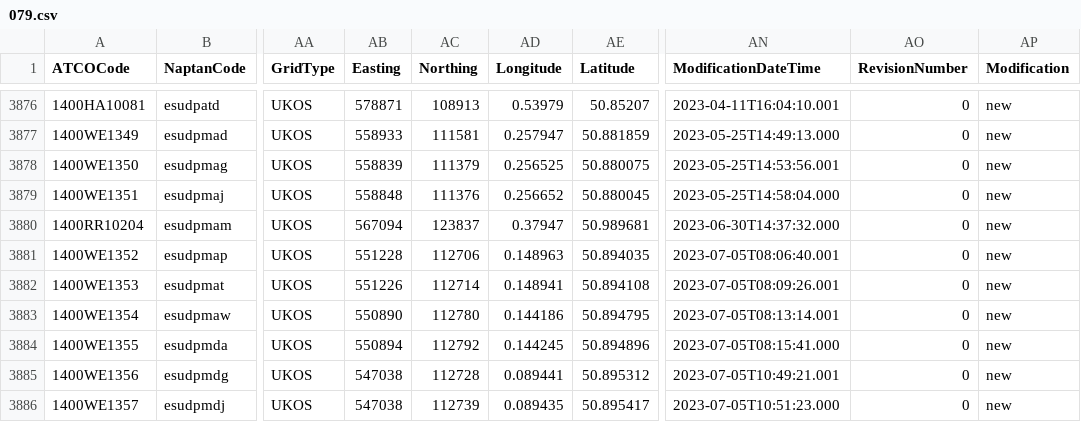
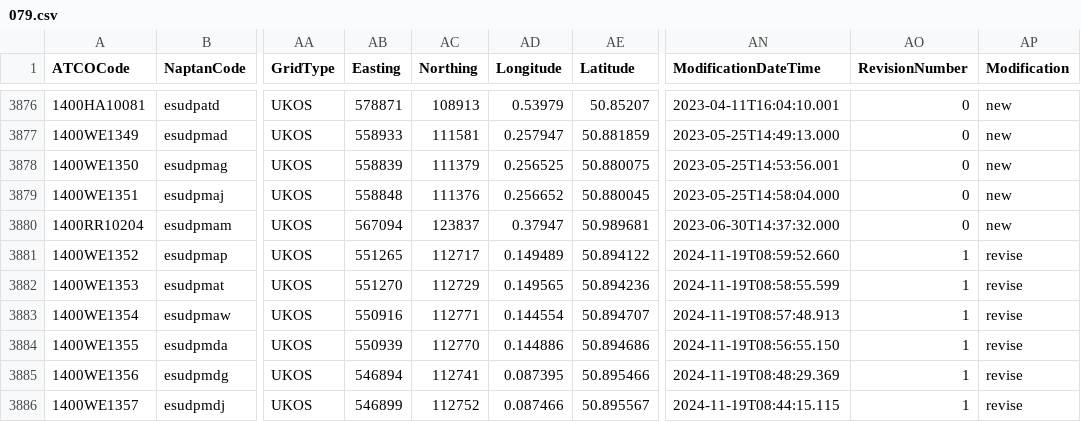
Before and after one commit to bustimes/scrapings, a CSV file: naptan/079.csv, drawn as a sheet; only a part is shown, gaps mark what is left out; the diff covers the shown part only; the diff names each change by its address in the sheet, - before the commit and + after, or states it on an @@ line.

```diff
--- a/naptan/079.csv
+++ b/naptan/079.csv
-AB3881 (Easting): 551228
+AB3881 (Easting): 551265
-AC3881 (Northing): 112706
+AC3881 (Northing): 112717
-AD3881 (Longitude): 0.148963
+AD3881 (Longitude): 0.149489
-AE3881 (Latitude): 50.894035
+AE3881 (Latitude): 50.894122
-AN3881 (ModificationDateTime): 2023-07-05T08:06:40.001
+AN3881 (ModificationDateTime): 2024-11-19T08:59:52.660
-AO3881:AO3886 (RevisionNumber): 0
+AO3881:AO3886 (RevisionNumber): 1
-AP3881:AP3886 (Modification): new
+AP3881:AP3886 (Modification): revise
-AB3882 (Easting): 551226
+AB3882 (Easting): 551270
-AC3882 (Northing): 112714
+AC3882 (Northing): 112729
-AD3882 (Longitude): 0.148941
+AD3882 (Longitude): 0.149565
-AE3882 (Latitude): 50.894108
+AE3882 (Latitude): 50.894236
-AN3882 (ModificationDateTime): 2023-07-05T08:09:26.001
+AN3882 (ModificationDateTime): 2024-11-19T08:58:55.599
-AB3883 (Easting): 550890
+AB3883 (Easting): 550916
-AC3883 (Northing): 112780
+AC3883 (Northing): 112771
-AD3883 (Longitude): 0.144186
+AD3883 (Longitude): 0.144554
-AE3883 (Latitude): 50.894795
+AE3883 (Latitude): 50.894707
-AN3883 (ModificationDateTime): 2023-07-05T08:13:14.001
+AN3883 (ModificationDateTime): 2024-11-19T08:57:48.913
-AB3884 (Easting): 550894
+AB3884 (Easting): 550939
-AC3884 (Northing): 112792
+AC3884 (Northing): 112770
-AD3884 (Longitude): 0.144245
+AD3884 (Longitude): 0.144886
-AE3884 (Latitude): 50.894896
+AE3884 (Latitude): 50.894686
-AN3884 (ModificationDateTime): 2023-07-05T08:15:41.000
+AN3884 (ModificationDateTime): 2024-11-19T08:56:55.150
-AB3885 (Easting): 547038
+AB3885 (Easting): 546894
-AC3885 (Northing): 112728
+AC3885 (Northing): 112741
-AD3885 (Longitude): 0.089441
+AD3885 (Longitude): 0.087395
-AE3885 (Latitude): 50.895312
+AE3885 (Latitude): 50.895466
-AN3885 (ModificationDateTime): 2023-07-05T10:49:21.001
+AN3885 (ModificationDateTime): 2024-11-19T08:48:29.369
-AB3886 (Easting): 547038
+AB3886 (Easting): 546899
-AC3886 (Northing): 112739
+AC3886 (Northing): 112752
-AD3886 (Longitude): 0.089435
+AD3886 (Longitude): 0.087466
-AE3886 (Latitude): 50.895417
+AE3886 (Latitude): 50.895567
-AN3886 (ModificationDateTime): 2023-07-05T10:51:23.000
+AN3886 (ModificationDateTime): 2024-11-19T08:44:15.115
```
Also changed, not shown: 42 edited cells elsewhere in this file, naptan/048.csv, naptan/104.csv.
